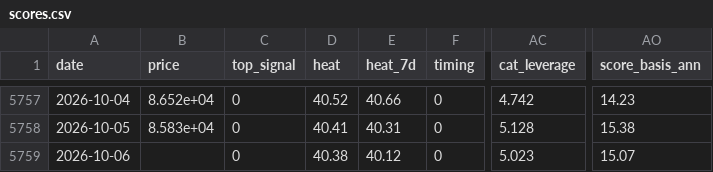
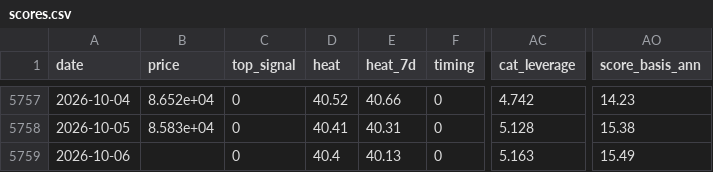
Before and after one commit to North7/btc-top-dashboard, a CSV file: data/scores.csv, drawn as a sheet; only a part is shown, gaps mark what is left out; the diff names each change by its address in the sheet, - before the commit and + after, or states it on an @@ line.

```diff
--- a/data/scores.csv
+++ b/data/scores.csv
-D5759 (heat): 40.38
+D5759 (heat): 40.4
-E5759 (heat_7d): 40.12
+E5759 (heat_7d): 40.13
-AC5759 (cat_leverage): 5.023
+AC5759 (cat_leverage): 5.163
-AO5759 (score_basis_ann): 15.07
+AO5759 (score_basis_ann): 15.49
```
Also changed, not shown: data/indicators.csv, data/raw/basis.csv, 6 other files.
